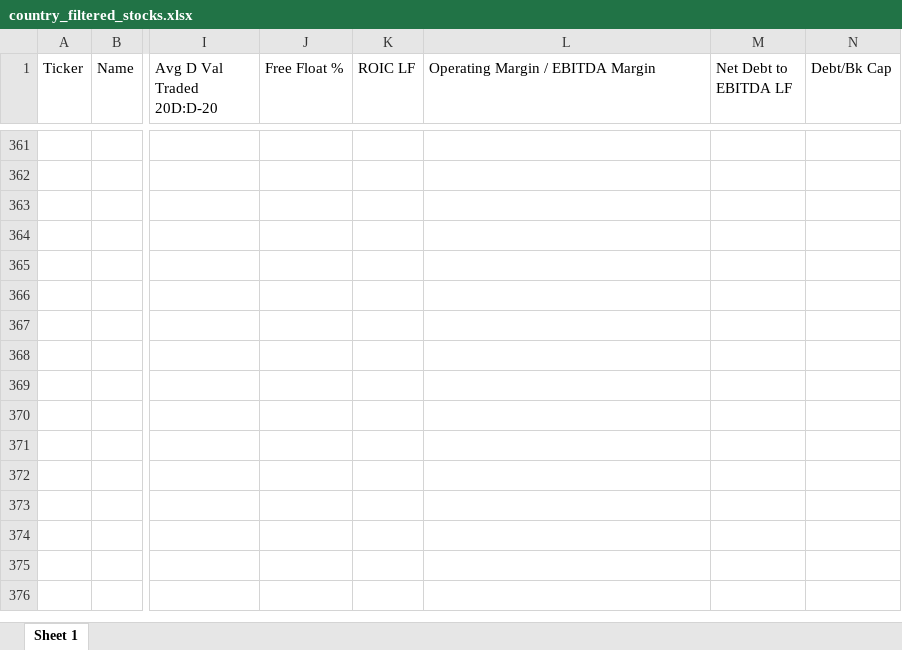
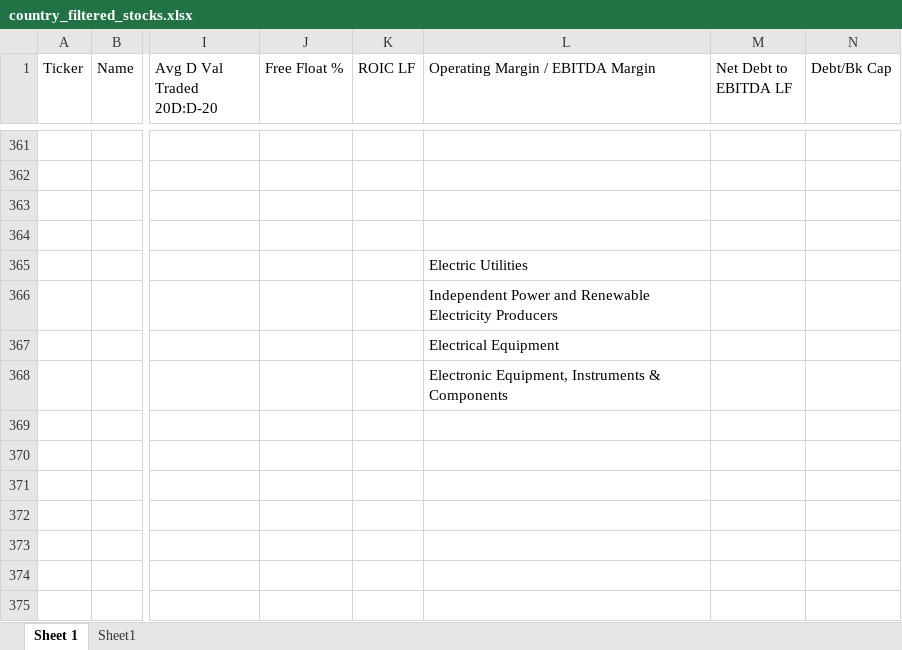
Before and after one commit to tallosfarkas/PMP_Fundamental, an Excel workbook: Code/country_filtered_stocks.xlsx, sheet Sheet 1, drawn as a sheet; only a part is shown, gaps mark what is left out; the shorter side is filled out with more unchanged rows; values as stored, in another font and other column widths than the file's, no borders; the diff names each change by its address in the sheet, - before the commit and + after, or states it on an @@ line.

```diff
--- a/Code/country_filtered_stocks.xlsx (sheet Sheet 1)
+++ b/Code/country_filtered_stocks.xlsx (sheet Sheet 1)
+sheet tab: Sheet1
-L365 (Operating Margin / EBITDA Margin): (empty)
+L365 (Operating Margin / EBITDA Margin): Electric Utilities
-L366 (Operating Margin / EBITDA Margin): (empty)
+L366 (Operating Margin / EBITDA Margin): Independent Power and Renewable Electricity Producers
-L367 (Operating Margin / EBITDA Margin): (empty)
+L367 (Operating Margin / EBITDA Margin): Electrical Equipment
-L368 (Operating Margin / EBITDA Margin): (empty)
+L368 (Operating Margin / EBITDA Margin): Electronic Equipment, Instruments & Components
```
Also changed, not shown: 3 other files.
